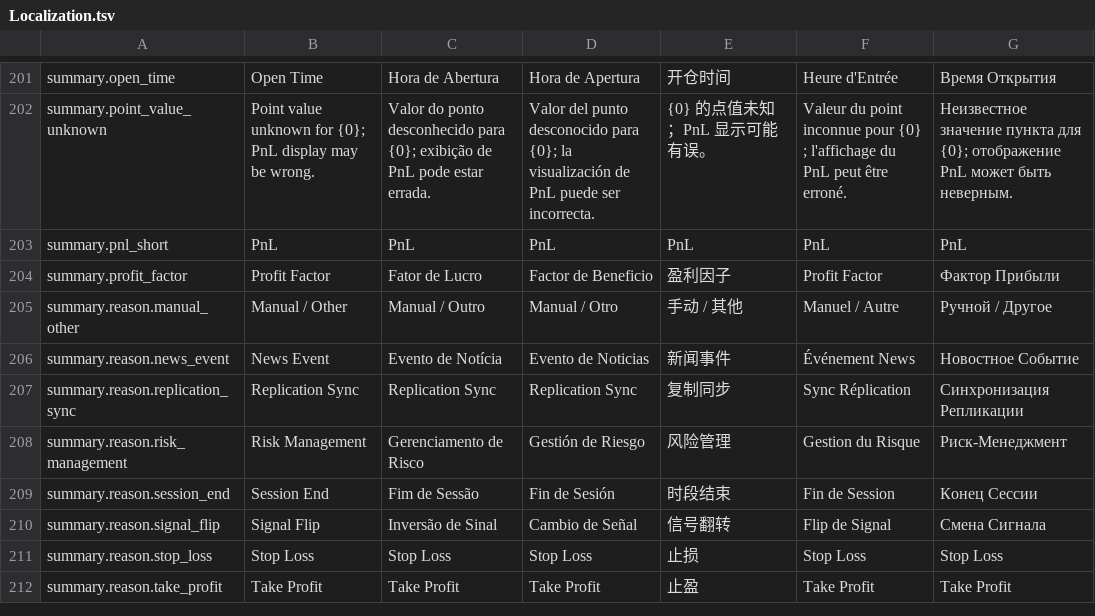
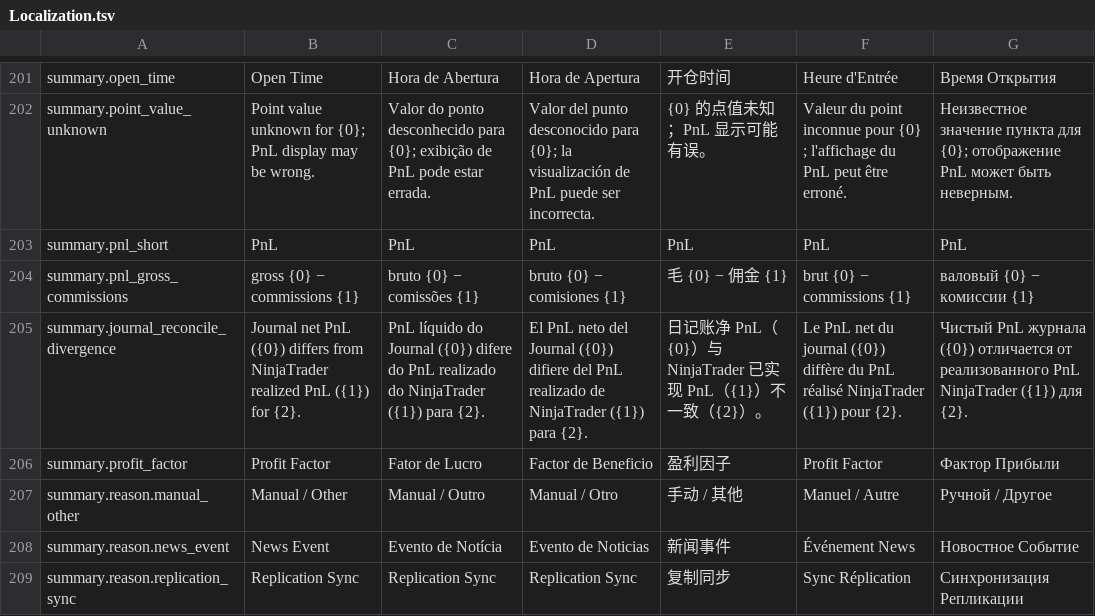
Before and after one commit to GlitchTrader/glitch, a TSV file: ninjatrader/Glitch/AddOns/GlitchAddOn/Resources/Localization.tsv, drawn as a sheet; only a part is shown, gaps mark what is left out; the shorter side is filled out with more unchanged rows.

```diff
--- a/ninjatrader/Glitch/AddOns/GlitchAddOn/Resources/Localization.tsv
+++ b/ninjatrader/Glitch/AddOns/GlitchAddOn/Resources/Localization.tsv
@@ -203,2 +203,4 @@ summary.point_value_unknown	Point value unknown for {0}; PnL display may be wron
 summary.pnl_short	PnL	PnL	PnL	PnL	PnL	PnL
+summary.pnl_gross_commissions	gross {0} − commissions {1}	bruto {0} − comissões {1}	bruto {0} − comisiones {1}	毛 {0} − 佣金 {1}	brut {0} − commissions {1}	валовый {0} − комиссии {1}
+summary.journal_reconcile_divergence	Journal net PnL ({0}) differs from NinjaTrader realized PnL ({1}) for {2}.	PnL líquido do Journal ({0}) difere do PnL realizado do NinjaTrader ({1}) para {2}.	El PnL neto del Journal ({0}) difiere del PnL realizado de NinjaTrader ({1}) para {2}.	日记账净 PnL（{0}）与 NinjaTrader 已实现 PnL（{1}）不一致（{2}）。	Le PnL net du journal ({0}) diffère du PnL réalisé NinjaTrader ({1}) pour {2}.	Чистый PnL журнала ({0}) отличается от реализованного PnL NinjaTrader ({1}) для {2}.
 summary.profit_factor	Profit Factor	Fator de Lucro	Factor de Beneficio	盈利因子	Profit Factor	Фактор Прибыли
```
Also changed, not shown: 7 other files.
